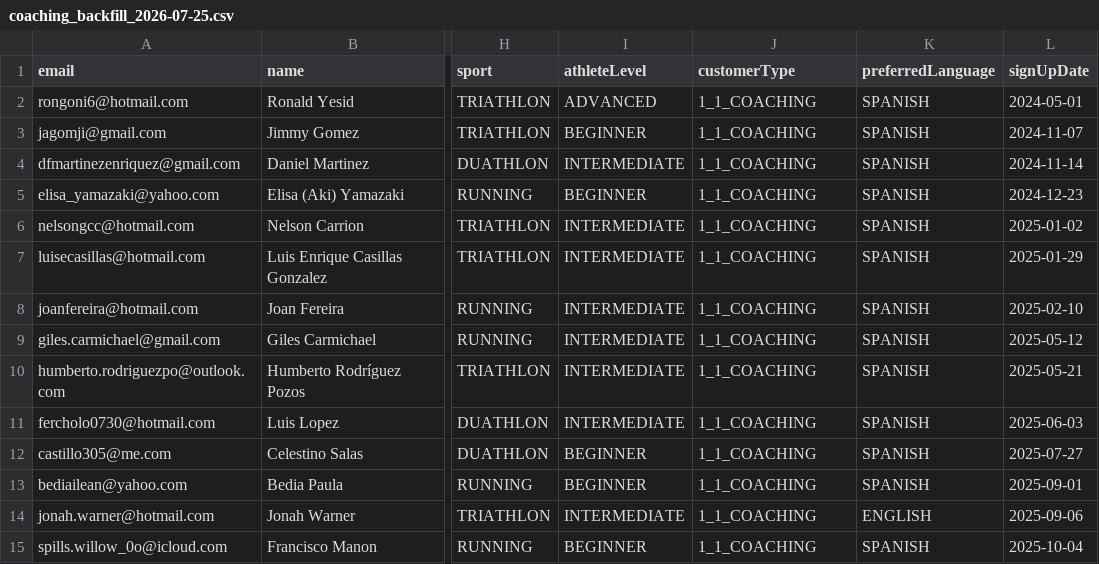
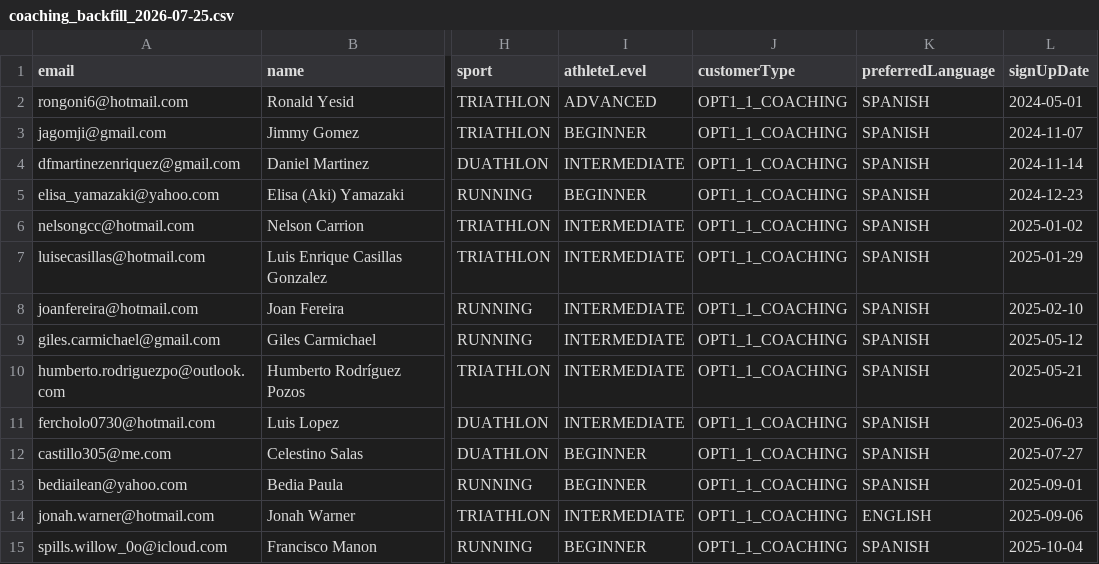
Before and after one commit to ivanKoch/triaperformance-docs, a CSV file: automation/members-area/coaching_backfill_2026-07-25.csv, drawn as a sheet; only a part is shown, gaps mark what is left out; the diff covers the shown part only; the diff names each change by its address in the sheet, - before the commit and + after, or states it on an @@ line.

```diff
--- a/automation/members-area/coaching_backfill_2026-07-25.csv
+++ b/automation/members-area/coaching_backfill_2026-07-25.csv
-J2:J15 (customerType): 1_1_COACHING
+J2:J15 (customerType): OPT1_1_COACHING
```
Also changed, not shown: 22 edited cells elsewhere in this file, automation/members-area/test_one_row.csv, 3 other files.
